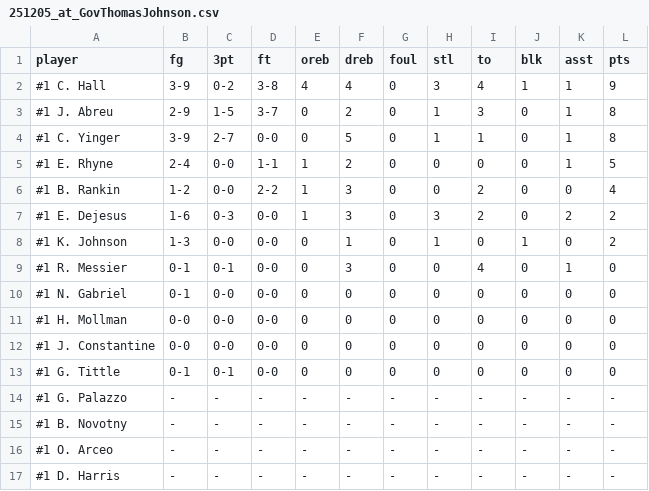
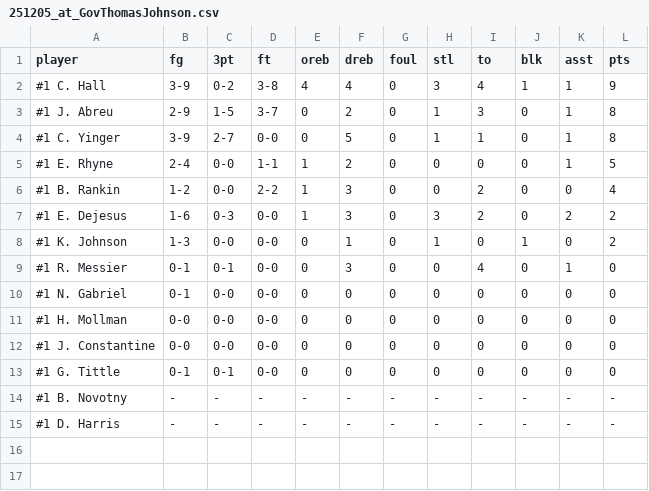
Before and after one commit to ConnorLevinson/WHS_Dashboard, a CSV file: data/raw_box_scores/251205_at_GovThomasJohnson.csv, drawn as a sheet.

```diff
--- a/data/raw_box_scores/251205_at_GovThomasJohnson.csv
+++ b/data/raw_box_scores/251205_at_GovThomasJohnson.csv
@@ -13,5 +13,3 @@
 " #1 G. Tittle"," 0-1"," 0-1"," 0-0"," 0"," 0"," 0"," 0"," 0"," 0"," 0"," 0"
-" #1 G. Palazzo"," -"," -"," -"," -"," -"," -"," -"," -"," -"," -"," -"
 " #1 B. Novotny"," -"," -"," -"," -"," -"," -"," -"," -"," -"," -"," -"
-" #1 O. Arceo"," -"," -"," -"," -"," -"," -"," -"," -"," -"," -"," -"
 " #1 D. Harris"," -"," -"," -"," -"," -"," -"," -"," -"," -"," -"," -"
```
Also changed, not shown: all_games_master.csv, data/raw_box_scores/251209_vs_Urbana.csv, 13 other files.
